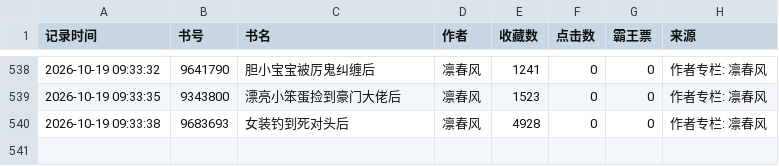
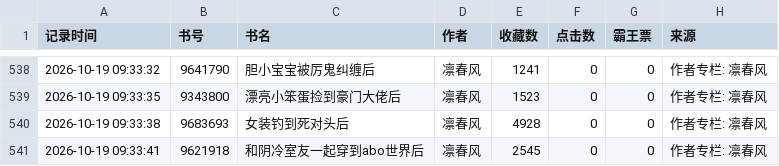
Before and after one commit to kkk123-cell/jjwxc-monitor, a CSV file: data/我的监测数据.csv, drawn as a sheet; only a part is shown, gaps mark what is left out.

Commit message:
Update

```diff
--- a/data/我的监测数据.csv
+++ b/data/我的监测数据.csv
@@ -540 +540,2 @@
 2026-10-19 09:33:38,9683693,女装钓到死对头后,凛春风,4928,0,0,作者专栏: 凛春风
+2026-10-19 09:33:41,9621918,和阴冷室友一起穿到abo世界后,凛春风,2545,0,0,作者专栏: 凛春风
```
